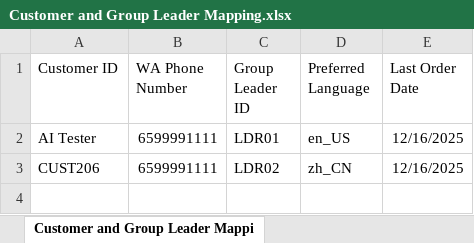
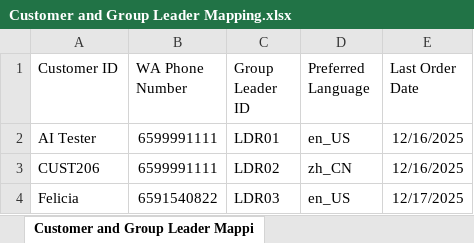
Before and after one commit to feliciatanxl/WDP-WS-AI-2025, an Excel workbook: whatsapp/Customer and Group Leader Mapping.xlsx, sheet Customer and Group Leader Mappi, drawn as a sheet; values as stored, in another font and other column widths than the file's, no borders; the diff names each change by its address in the sheet, - before the commit and + after, or states it on an @@ line.

```diff
--- a/whatsapp/Customer and Group Leader Mapping.xlsx (sheet Customer and Group Leader Mappi)
+++ b/whatsapp/Customer and Group Leader Mapping.xlsx (sheet Customer and Group Leader Mappi)
+row 4: Felicia | 6591540822 | LDR03 | en_US | 12/17/2025
```
Also changed, not shown: whatsapp/Inventory and Stock Status.xlsx, whatsapp/New_Leads_Waiting_List.xlsx, 2 other files.
